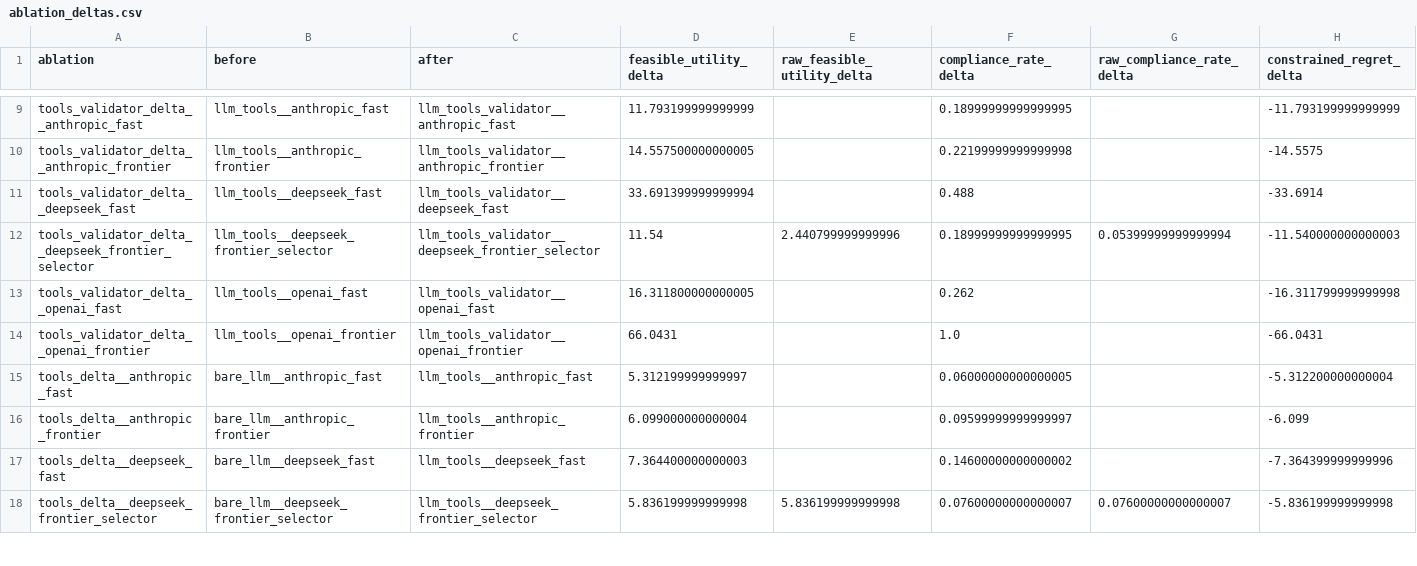
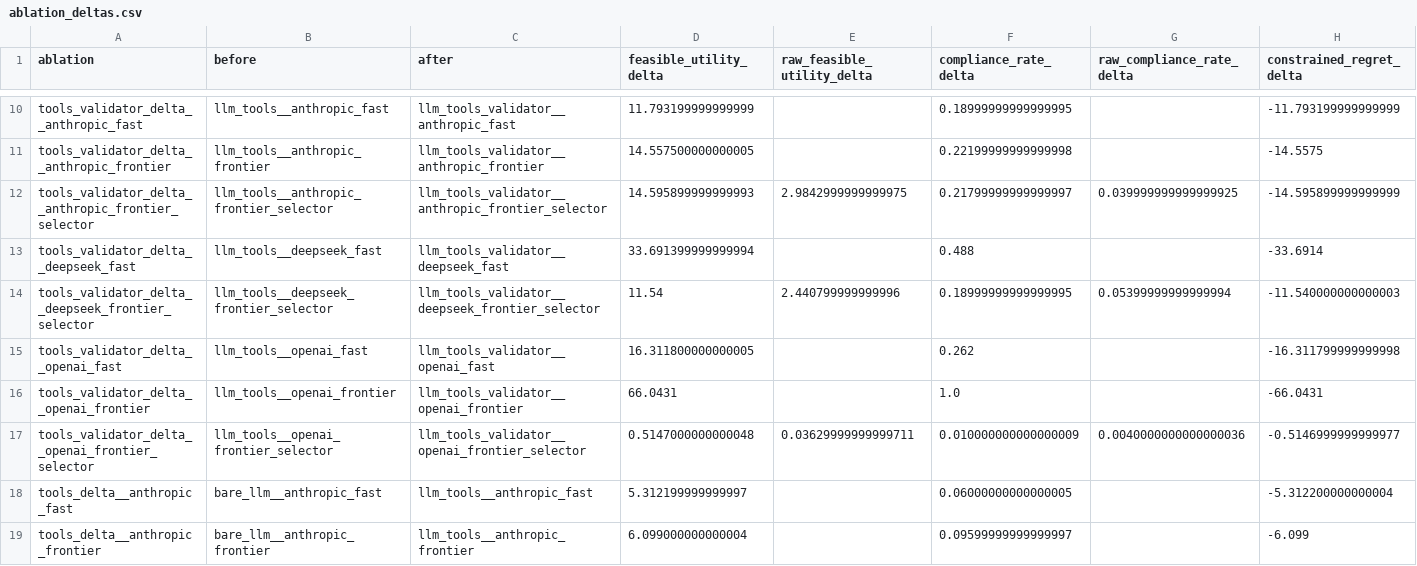
Before and after one commit to danhussey/specguard_chem_v2, a CSV file: paper/tables/cara_lo_paper_50_selector_completed/ablation_deltas.csv, drawn as a sheet; only a part is shown, gaps mark what is left out; the shorter side is filled out with more unchanged rows; rows hold the shown columns only; the diff covers the shown part only; the diff names each change by its address in the sheet, - before the commit and + after, or states it on an @@ line.

```diff
--- a/paper/tables/cara_lo_paper_50_selector_completed/ablation_deltas.csv
+++ b/paper/tables/cara_lo_paper_50_selector_completed/ablation_deltas.csv
+row 12: tools_validator_delta__anthropic_frontier_selector | llm_tools__anthropic_frontier_selector | llm_tools_validator__anthropic_frontier_selector | 14.595899999999993 | 2.9842999999999975 | 0.21799999999999997 | 0.039999999999999925 | -14.595899999999999
+row 17: tools_validator_delta__openai_frontier_selector | llm_tools__openai_frontier_selector | llm_tools_validator__openai_frontier_selector | 0.5147000000000048 | 0.03629999999999711 | 0.010000000000000009 | 0.0040000000000000036 | -0.5146999999999977
```
Also changed, not shown: 3 added rows elsewhere in this file, paper/tables/cara_lo_paper_50_selector_completed/metric_winners.csv, paper/tables/cara_lo_paper_50_selector_completed/metric_winners_primary.csv, 40 other files.
